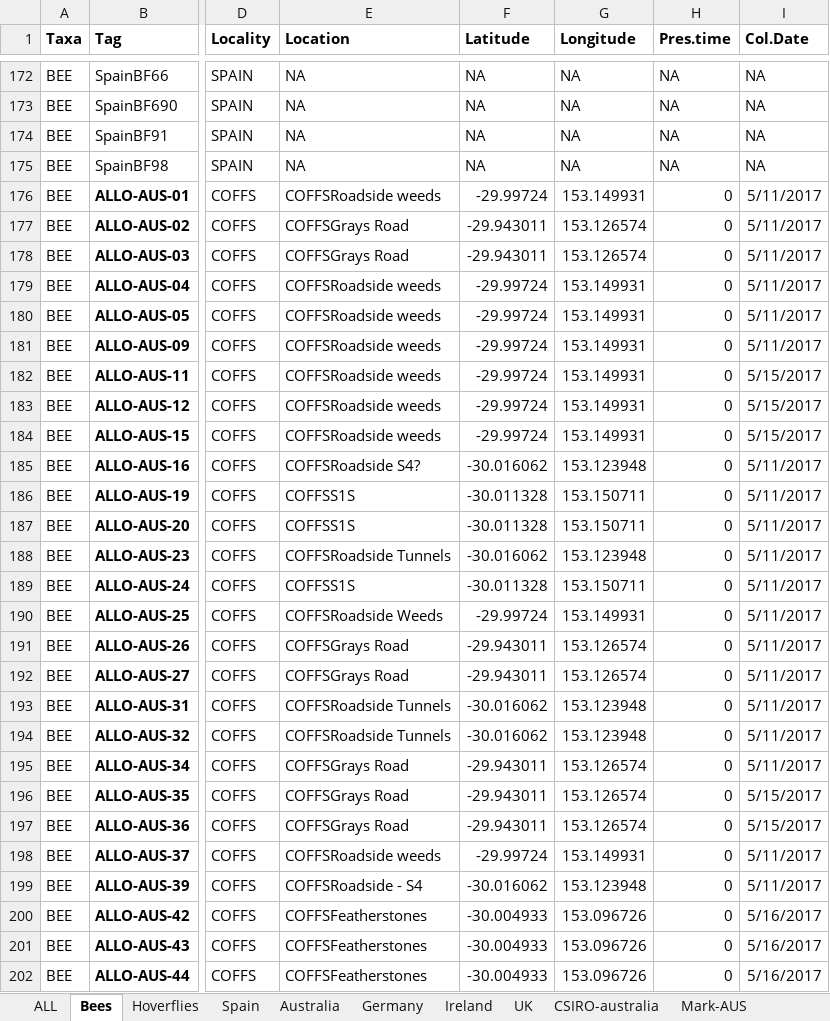
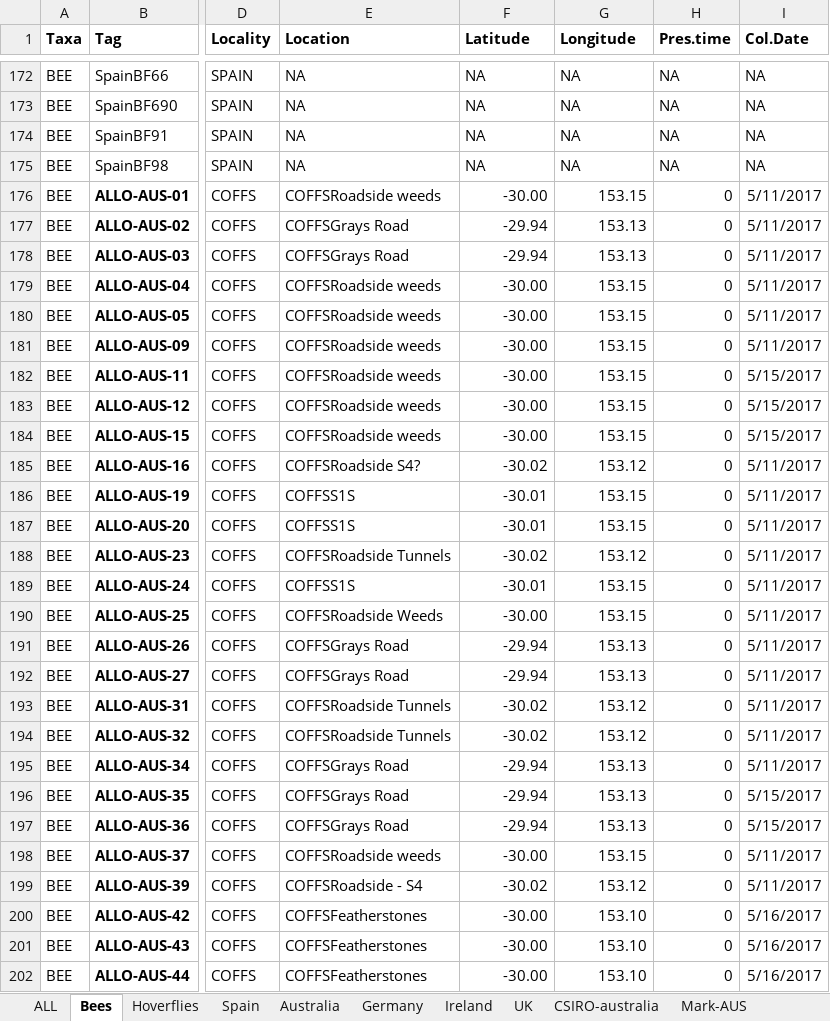
Before and after one commit to liamkendall/pollimetry, an Excel workbook: PredAlloPoll10218.xlsx, sheet Bees, drawn as a sheet; only a part is shown, gaps mark what is left out; values as stored, in another font and other column widths than the file's, no borders; conditional formats not drawn; the diff covers the shown part only; the diff names each change by its address in the sheet, - before the commit and + after, or states it on an @@ line.

```diff
--- a/PredAlloPoll10218.xlsx (sheet Bees)
+++ b/PredAlloPoll10218.xlsx (sheet Bees)
-F176 (Latitude): -29.99724
+F176 (Latitude): -30.00
-G176 (Longitude): 153.149931
+G176 (Longitude): 153.15
-F177:F178 (Latitude): -29.943011
+F177:F178 (Latitude): -29.94
-G177:G178 (Longitude): 153.126574
+G177:G178 (Longitude): 153.13
-F179:F184 (Latitude): -29.99724
+F179:F184 (Latitude): -30.00
-G179:G184 (Longitude): 153.149931
+G179:G184 (Longitude): 153.15
-F185 (Latitude): -30.016062
+F185 (Latitude): -30.02
-G185 (Longitude): 153.123948
+G185 (Longitude): 153.12
-F186:F187 (Latitude): -30.011328
+F186:F187 (Latitude): -30.01
-G186:G187 (Longitude): 153.150711
+G186:G187 (Longitude): 153.15
-F188 (Latitude): -30.016062
+F188 (Latitude): -30.02
-G188 (Longitude): 153.123948
+G188 (Longitude): 153.12
-F189 (Latitude): -30.011328
+F189 (Latitude): -30.01
-G189 (Longitude): 153.150711
+G189 (Longitude): 153.15
-F190 (Latitude): -29.99724
+F190 (Latitude): -30.00
-G190 (Longitude): 153.149931
+G190 (Longitude): 153.15
-F191:F192 (Latitude): -29.943011
+F191:F192 (Latitude): -29.94
-G191:G192 (Longitude): 153.126574
+G191:G192 (Longitude): 153.13
-F193:F194 (Latitude): -30.016062
+F193:F194 (Latitude): -30.02
-G193:G194 (Longitude): 153.123948
+G193:G194 (Longitude): 153.12
-F195:F197 (Latitude): -29.943011
+F195:F197 (Latitude): -29.94
-G195:G197 (Longitude): 153.126574
+G195:G197 (Longitude): 153.13
-F198 (Latitude): -29.99724
+F198 (Latitude): -30.00
-G198 (Longitude): 153.149931
+G198 (Longitude): 153.15
-F199 (Latitude): -30.016062
+F199 (Latitude): -30.02
-G199 (Longitude): 153.123948
+G199 (Longitude): 153.12
-F200:F202 (Latitude): -30.004933
+F200:F202 (Latitude): -30.00
-G200:G202 (Longitude): 153.096726
+G200:G202 (Longitude): 153.10
```
Also changed, not shown: 1892 edited cells elsewhere in this sheet, sheet ALL, charts or pictures, 1 other file.
